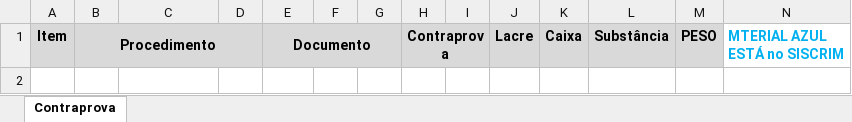
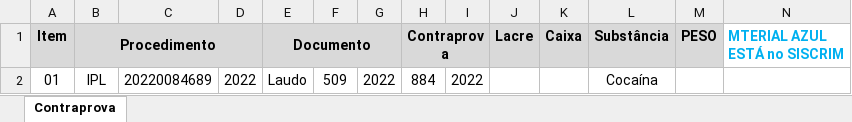
Before and after one commit to gsouza590/WebScrapping_Planilha_Python, an Excel workbook: Contraprova-Controle.xlsm, sheet Contraprova, drawn as a sheet; values as stored, in another font and other column widths than the file's, no borders; charts and pictures not drawn; the diff names each change by its address in the sheet, - before the commit and + after, or states it on an @@ line.

```diff
--- a/Contraprova-Controle.xlsm (sheet Contraprova)
+++ b/Contraprova-Controle.xlsm (sheet Contraprova)
+row 2: 01 | IPL | 20220084689 | 2022 | Laudo | 509 | 2022 | 884 | 2022 |  |  | Cocaína
```
Also changed, not shown: 3 other files.
